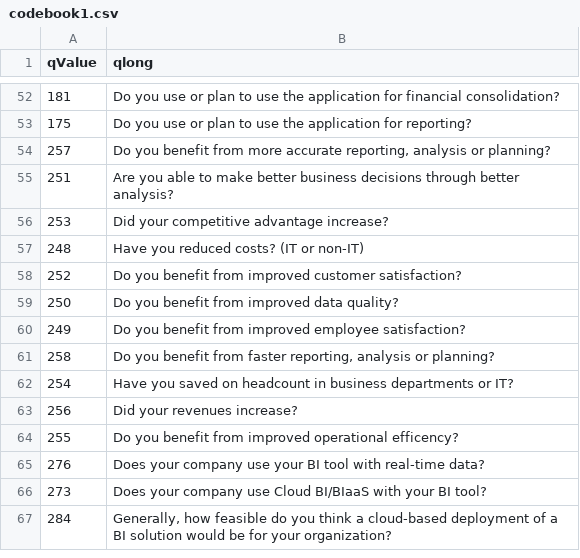
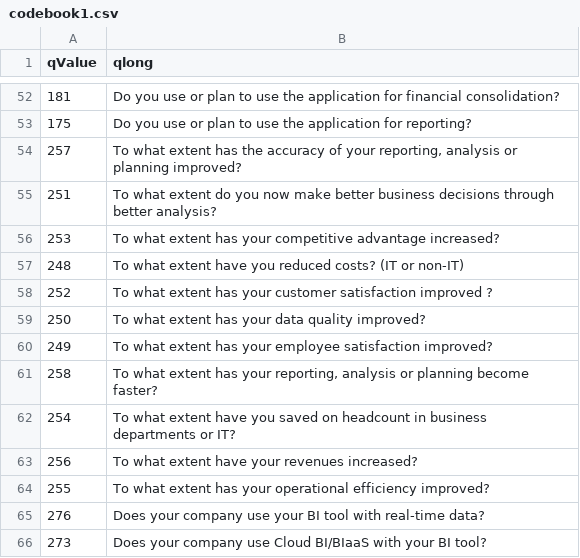
Before and after one commit to Ann-Katrinneeb/analyz, a CSV file: src/data/codebook1.csv, drawn as a sheet; only a part is shown, gaps mark what is left out; the shorter side is filled out with more unchanged rows; the diff names each change by its address in the sheet, - before the commit and + after, or states it on an @@ line.

```diff
--- a/src/data/codebook1.csv
+++ b/src/data/codebook1.csv
-B54 (qlong): Do you benefit from more accurate reporting, analysis or planning?
+B54 (qlong): To what extent has the accuracy of your reporting, analysis or planning improved?
-B55 (qlong): Are you able to make better…
+B55 (qlong): To what extent do you now make better…
-B56 (qlong): Did your competitive advantage increase?
+B56 (qlong): To what extent has your competitive advantage increased?
-B57 (qlong): Have you reduced…
+B57 (qlong): To what extent have you reduced…
-B58 (qlong): Do you benefit from improved customer satisfaction?
+B58 (qlong): To what extent has your customer satisfaction improved ?
-B59 (qlong): Do you benefit from improved data quality?
+B59 (qlong): To what extent has your data quality improved?
-B60 (qlong): Do you benefit from improved employee satisfaction?
+B60 (qlong): To what extent has your employee satisfaction improved?
-B61 (qlong): Do you benefit from faster reporting, analysis or planning?
+B61 (qlong): To what extent has your reporting, analysis or planning become faster?
-B62 (qlong): Have you saved…
+B62 (qlong): To what extent have you saved…
-B63 (qlong): Did your revenues increase?
+B63 (qlong): To what extent have your revenues increased?
-B64 (qlong): Do you benefit from improved operational efficency?
+B64 (qlong): To what extent has your operational efficiency improved?
```
Also changed, not shown: src/data/kpis2.csv, src/data/sorting1.csv, 5 other files.
